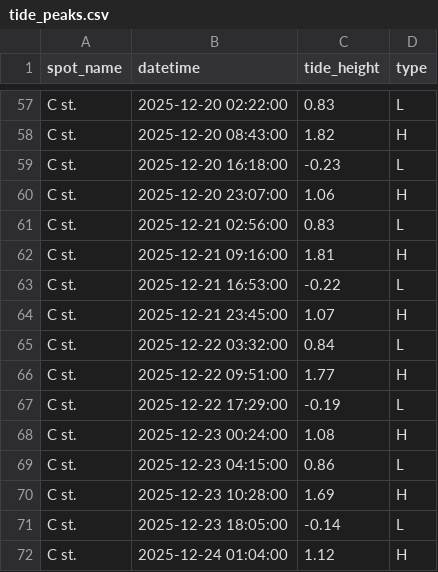
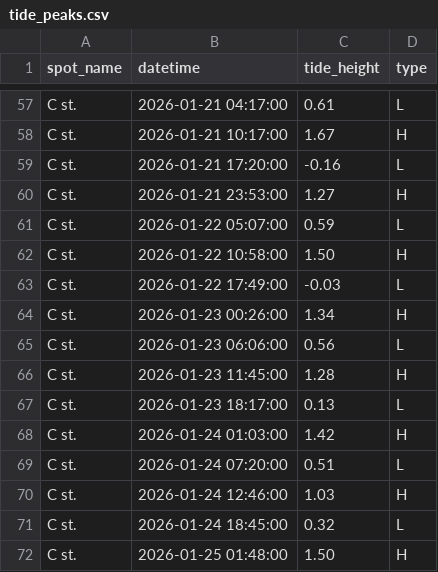
Before and after one commit to Surflie-Forecast/surflie_app, a CSV file: data/tide_peaks.csv, drawn as a sheet; only a part is shown, gaps mark what is left out; the diff covers the shown part only; the diff names each change by its address in the sheet, - before the commit and + after, or states it on an @@ line.

```diff
--- a/data/tide_peaks.csv
+++ b/data/tide_peaks.csv
-B57 (datetime): 2025-12-20 02:22:00
+B57 (datetime): 2026-01-21 04:17:00
-C57 (tide_height): 0.83
+C57 (tide_height): 0.61
-B58 (datetime): 2025-12-20 08:43:00
+B58 (datetime): 2026-01-21 10:17:00
-C58 (tide_height): 1.82
+C58 (tide_height): 1.67
-B59 (datetime): 2025-12-20 16:18:00
+B59 (datetime): 2026-01-21 17:20:00
-C59 (tide_height): -0.23
+C59 (tide_height): -0.16
-B60 (datetime): 2025-12-20 23:07:00
+B60 (datetime): 2026-01-21 23:53:00
-C60 (tide_height): 1.06
+C60 (tide_height): 1.27
-B61 (datetime): 2025-12-21 02:56:00
+B61 (datetime): 2026-01-22 05:07:00
-C61 (tide_height): 0.83
+C61 (tide_height): 0.59
-B62 (datetime): 2025-12-21 09:16:00
+B62 (datetime): 2026-01-22 10:58:00
-C62 (tide_height): 1.81
+C62 (tide_height): 1.50
-B63 (datetime): 2025-12-21 16:53:00
+B63 (datetime): 2026-01-22 17:49:00
-C63 (tide_height): -0.22
+C63 (tide_height): -0.03
-B64 (datetime): 2025-12-21 23:45:00
+B64 (datetime): 2026-01-23 00:26:00
-C64 (tide_height): 1.07
+C64 (tide_height): 1.34
-B65 (datetime): 2025-12-22 03:32:00
+B65 (datetime): 2026-01-23 06:06:00
-C65 (tide_height): 0.84
+C65 (tide_height): 0.56
-B66 (datetime): 2025-12-22 09:51:00
+B66 (datetime): 2026-01-23 11:45:00
-C66 (tide_height): 1.77
+C66 (tide_height): 1.28
-B67 (datetime): 2025-12-22 17:29:00
+B67 (datetime): 2026-01-23 18:17:00
-C67 (tide_height): -0.19
+C67 (tide_height): 0.13
-B68 (datetime): 2025-12-23 00:24:00
+B68 (datetime): 2026-01-24 01:03:00
-C68 (tide_height): 1.08
+C68 (tide_height): 1.42
-B69 (datetime): 2025-12-23 04:15:00
+B69 (datetime): 2026-01-24 07:20:00
-C69 (tide_height): 0.86
+C69 (tide_height): 0.51
-B70 (datetime): 2025-12-23 10:28:00
+B70 (datetime): 2026-01-24 12:46:00
-C70 (tide_height): 1.69
+C70 (tide_height): 1.03
-B71 (datetime): 2025-12-23 18:05:00
+B71 (datetime): 2026-01-24 18:45:00
-C71 (tide_height): -0.14
+C71 (tide_height): 0.32
-B72 (datetime): 2025-12-24 01:04:00
+B72 (datetime): 2026-01-25 01:48:00
-C72 (tide_height): 1.12
+C72 (tide_height): 1.50
```
Also changed, not shown: 124 edited cells elsewhere in this file, data/daily_forecast.csv, data/swell_raw.csv, 47 other files.
